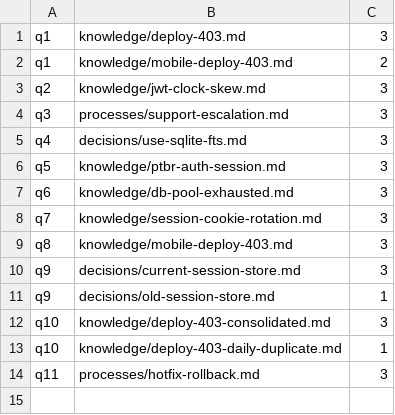
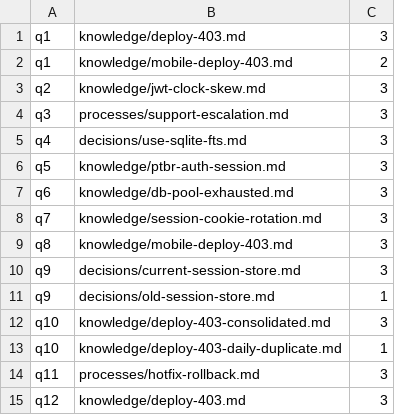
Before and after one commit to sinkz/apollokairn, a TSV file: bench/qrels.tsv, drawn as a sheet; the diff names each change by its address in the sheet, - before the commit and + after, or states it on an @@ line.

```diff
--- a/bench/qrels.tsv
+++ b/bench/qrels.tsv
+row 15: q12 | knowledge/deploy-403.md | 3
```
Also changed, not shown: 20 other files.
